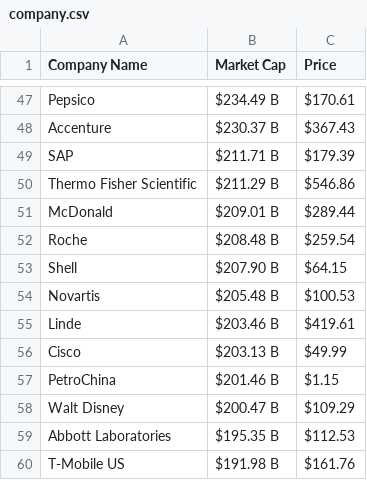
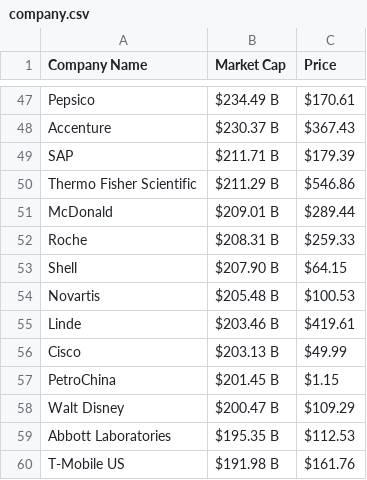
Before and after one commit to AbhishekBaske/marketcap_webscrap, a CSV file: company.csv, drawn as a sheet; only a part is shown, gaps mark what is left out; the diff covers the shown part only.

```diff
--- a/company.csv
+++ b/company.csv
@@ -51,3 +51,3 @@ Thermo Fisher Scientific,$211.29 B,$546.86
 McDonald,$209.01 B,$289.44
-Roche,$208.48 B,$259.54
+Roche,$208.31 B,$259.33
 Shell,$207.90 B,$64.15
@@ -56,3 +56,3 @@ Linde,$203.46 B,$419.61
 Cisco,$203.13 B,$49.99
-PetroChina,$201.46 B,$1.15
+PetroChina,$201.45 B,$1.15
 Walt Disney,$200.47 B,$109.29
```
Also changed, not shown: 2 added rows, 2 removed rows and 24 edited cells elsewhere in this file, 1 other file.
